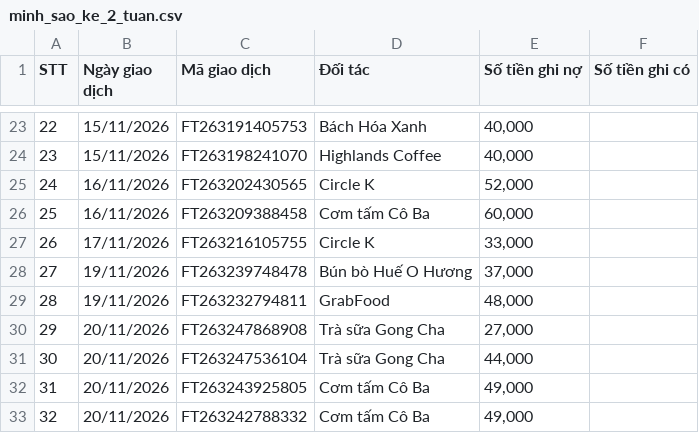
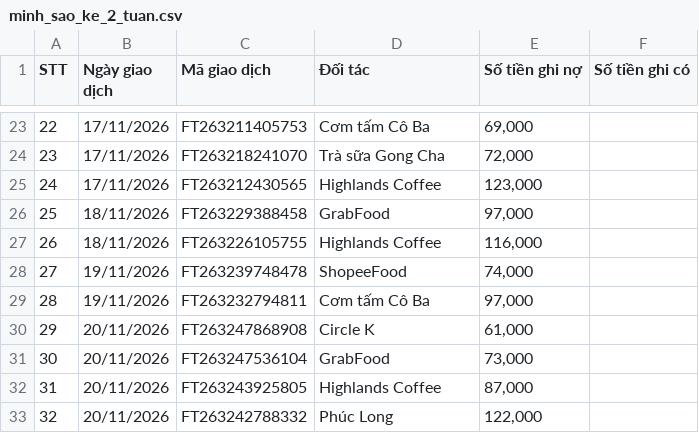
Before and after one commit to thphuc06/HCPUS_MoMoMentum, a CSV file: data/personas/samples/minh_sao_ke_2_tuan.csv, drawn as a sheet; only a part is shown, gaps mark what is left out; the diff covers the shown part only.

Commit message:
Cảnh 4: sinh lại tệp sao kê với hệ số sàn 3,0, bền khi tải trễ một ngày (3,3 lần); test PELT lệch 0 và 1 ngày (#22)

```diff
--- a/data/personas/samples/minh_sao_ke_2_tuan.csv
+++ b/data/personas/samples/minh_sao_ke_2_tuan.csv
@@ -23,11 +23,11 @@
-22,15/11/2026,FT263191405753,Bách Hóa Xanh,"40,000",
-23,15/11/2026,FT263198241070,Highlands Coffee,"40,000",
-24,16/11/2026,FT263202430565,Circle K,"52,000",
-25,16/11/2026,FT263209388458,Cơm tấm Cô Ba,"60,000",
-26,17/11/2026,FT263216105755,Circle K,"33,000",
-27,19/11/2026,FT263239748478,Bún bò Huế O Hương,"37,000",
-28,19/11/2026,FT263232794811,GrabFood,"48,000",
-29,20/11/2026,FT263247868908,Trà sữa Gong Cha,"27,000",
-30,20/11/2026,FT263247536104,Trà sữa Gong Cha,"44,000",
-31,20/11/2026,FT263243925805,Cơm tấm Cô Ba,"49,000",
-32,20/11/2026,FT263242788332,Cơm tấm Cô Ba,"49,000",
+22,17/11/2026,FT263211405753,Cơm tấm Cô Ba,"69,000",
+23,17/11/2026,FT263218241070,Trà sữa Gong Cha,"72,000",
+24,17/11/2026,FT263212430565,Highlands Coffee,"123,000",
+25,18/11/2026,FT263229388458,GrabFood,"97,000",
+26,18/11/2026,FT263226105755,Highlands Coffee,"116,000",
+27,19/11/2026,FT263239748478,ShopeeFood,"74,000",
+28,19/11/2026,FT263232794811,Cơm tấm Cô Ba,"97,000",
+29,20/11/2026,FT263247868908,Circle K,"61,000",
+30,20/11/2026,FT263247536104,GrabFood,"73,000",
+31,20/11/2026,FT263243925805,Highlands Coffee,"87,000",
+32,20/11/2026,FT263242788332,Phúc Long,"122,000",
```
Also changed, not shown: 63 edited cells elsewhere in this file, frontend/public/samples/minh_sao_ke_2_tuan.csv, 3 other files.
